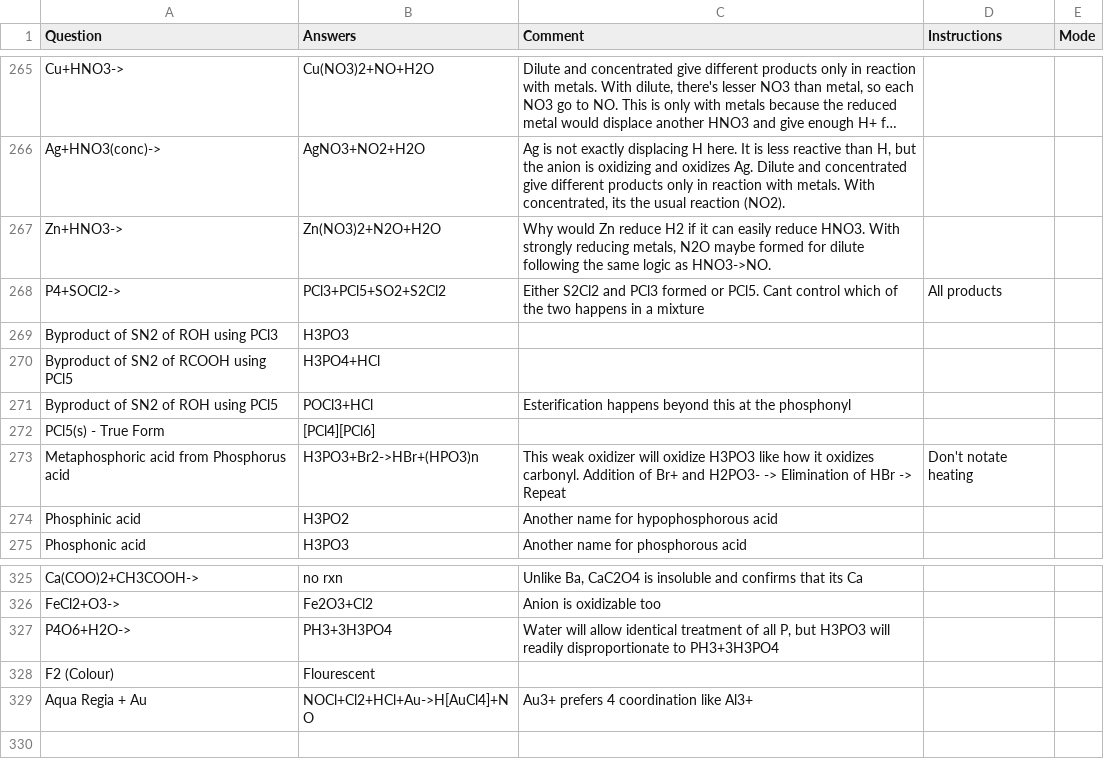
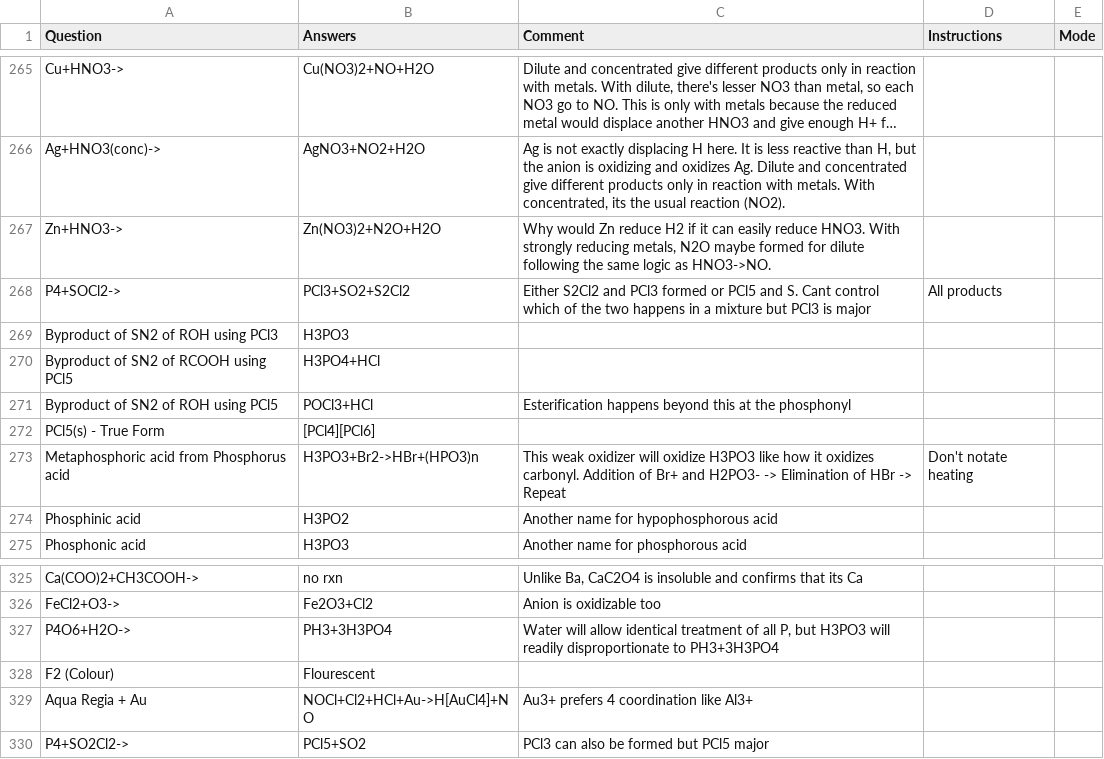
Before and after one commit to RishiNandha/Kossel, a CSV file: Decks/default.csv, drawn as a sheet; only a part is shown, gaps mark what is left out; long unchanged cells end in ….

Commit message:
data flush

```diff
--- a/Decks/default.csv
+++ b/Decks/default.csv
@@ -267,3 +267,3 @@ Ag+HNO3(conc)->,AgNO3+NO2+H2O,"Ag is not exactly displacing H here. It is less r
 Zn+HNO3->,Zn(NO3)2+N2O+H2O,"Why would Zn reduce H2 if it can easily reduce HNO3. With strongly reducing metals, N2O maybe formed for dilute following the same logic as HNO3->NO.",,,,,,,,,,,,,,,,,,,,,,,,,,,,,,,,,,,,,,,,,,,,,,,,,,,
-P4+SOCl2->,PCl3+PCl5+SO2+S2Cl2,Either S2Cl2 and PCl3 formed or PCl5. Cant control which of the two happens in a mixture,All products,,,,,,,,,,,,,,,,,,,,,,,,,,,,,,,,,,,,,,,,,,,,,,,,,,
+P4+SOCl2->,PCl3+SO2+S2Cl2,Either S2Cl2 and PCl3 formed or PCl5 and S. Cant control which of the two happens in a mixture but PCl3 is major,All products,,,,,,,,,,,,,,,,,,,,,,,,,,,,,,,,,,,,,,,,,,,,,,,,,,
 Byproduct of SN2 of ROH using PCl3,H3PO3,,,,,,,,,,,,,,,,,,,,,,,,,,,,,,,,,,,,,,,,,,,,,,,,,,,,
@@ -329 +329,2 @@ F2 (Colour),Flourescent,,,,,,,,,,,,,,,,,,,,,,,,,,,,,,,,,,,,,,,,,,,,,,,,,,,,
 Aqua Regia + Au,NOCl+Cl2+HCl+Au->H[AuCl4]+NO,Au3+ prefers 4 coordination like Al3+,,,,,,,,,,,,,,,,,,,,,,,,,,,,,,,,,,,,,,,,,,,,,,,,,,,
+P4+SO2Cl2->,PCl5+SO2,PCl3 can also be formed but PCl5 major,,,,,,,,,,,,,,,,,,,,,,,,,,,,,,,,,,,,,,,,,,,,,,,,,,,
```
Also changed, not shown: 2 other files.
